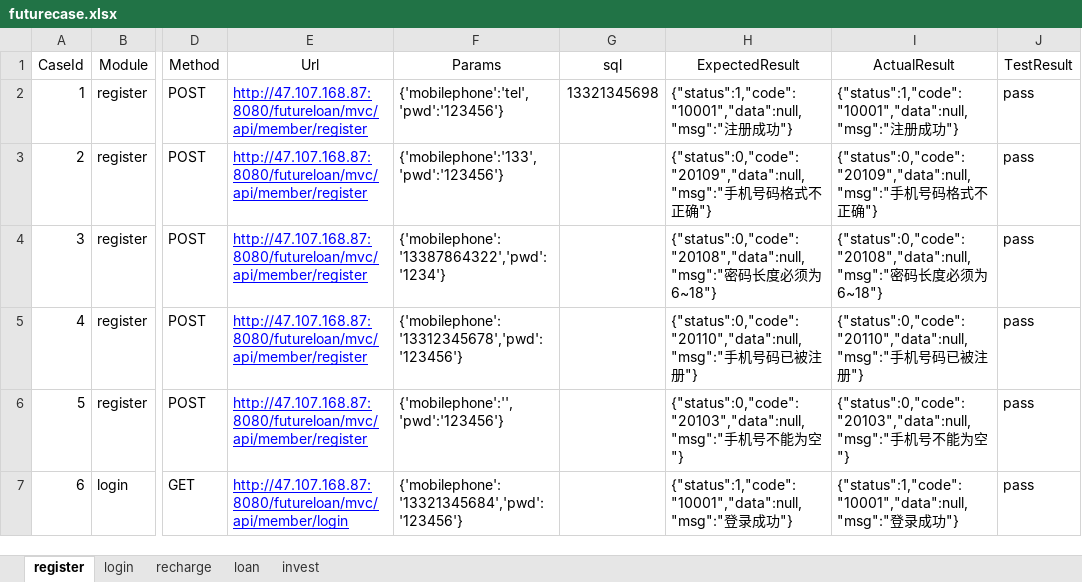
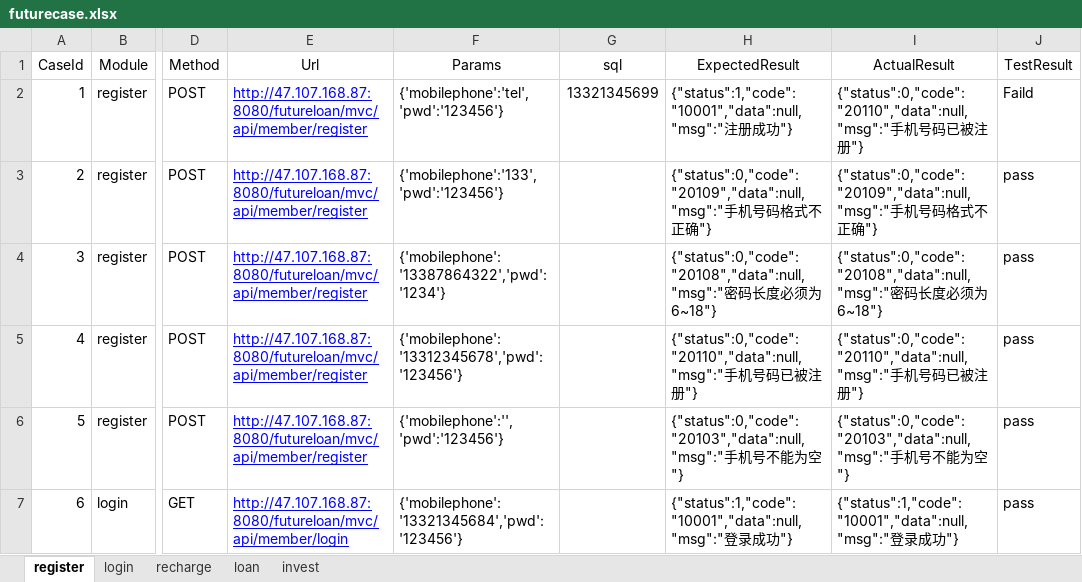
Before and after one commit to lede-zr/pand_computer, an Excel workbook: test_01/future_3/test_cases/futurecase.xlsx, sheet register, drawn as a sheet; only a part is shown, gaps mark what is left out; values as stored, in another font and other column widths than the file's, no borders; the diff names each change by its address in the sheet, - before the commit and + after, or states it on an @@ line.

```diff
--- a/test_01/future_3/test_cases/futurecase.xlsx (sheet register)
+++ b/test_01/future_3/test_cases/futurecase.xlsx (sheet register)
-G2 (sql): 13321345698
+G2 (sql): 13321345699
-I2 (ActualResult): {"status":1,"code":"10001","data":null,"msg":"注册成功"}
+I2 (ActualResult): {"status":0,"code":"20110","data":null,"msg":"手机号码已被注册"}
-J2 (TestResult): pass
+J2 (TestResult): Faild
```
Also changed, not shown: 3 other files.
